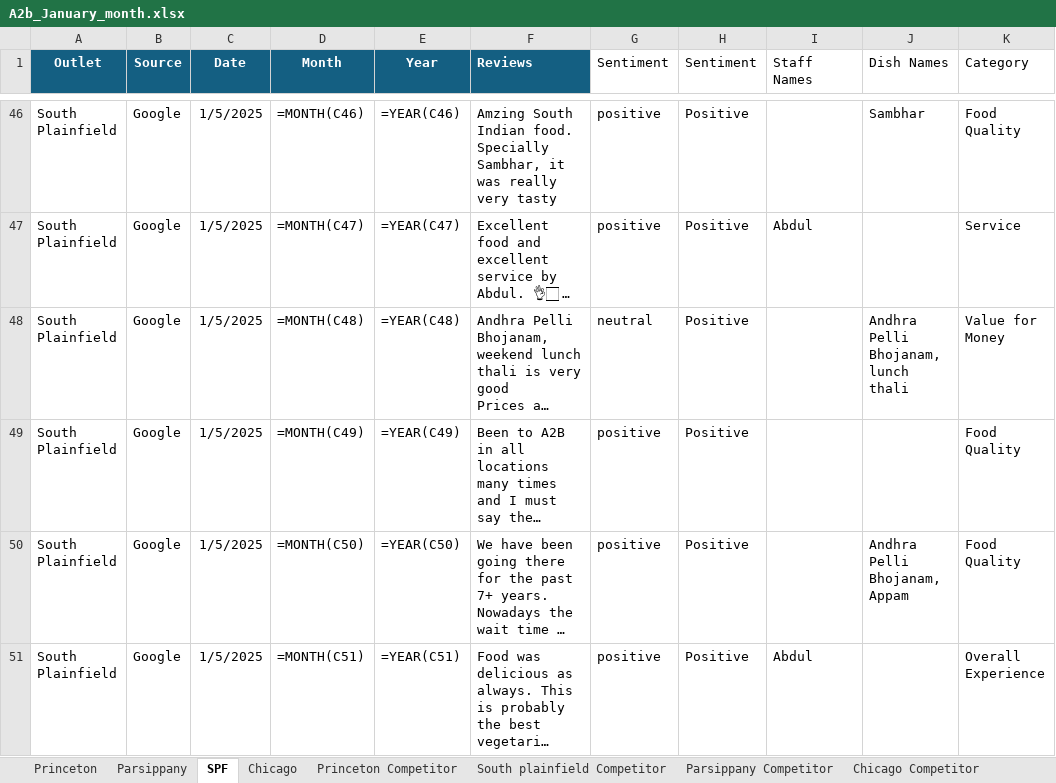
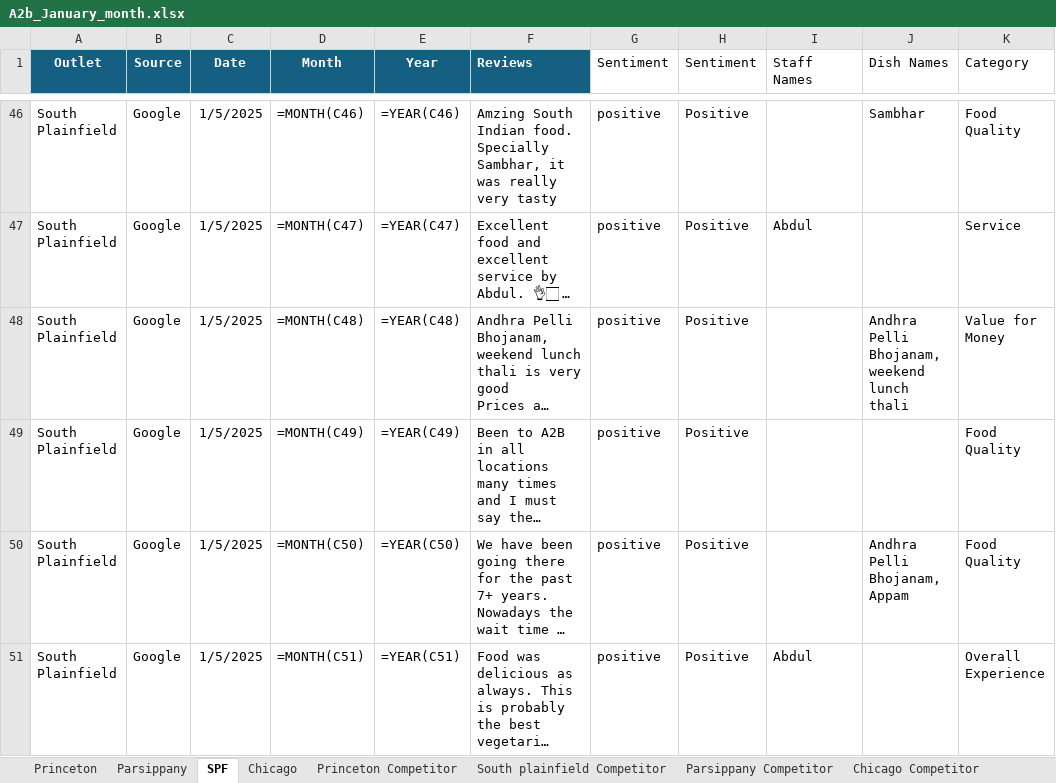
Before and after one commit to Yaswanth-Magil/Sentiment-Analysis-Dumy, an Excel workbook: A2b_January_month.xlsx, sheet SPF, drawn as a sheet; only a part is shown, gaps mark what is left out; long unchanged cells end in …; values as stored, in another font and other column widths than the file's, no borders; formulas without a stored value are shown as written; table styles not drawn; the diff covers the shown part only; the diff names each change by its address in the sheet, - before the commit and + after, or states it on an @@ line.

```diff
--- a/A2b_January_month.xlsx (sheet SPF)
+++ b/A2b_January_month.xlsx (sheet SPF)
-G48 (Sentiment): neutral
+G48 (Sentiment): positive
-J48 (Dish Names): Andhra Pelli Bhojanam, lunch thali
+J48 (Dish Names): Andhra Pelli Bhojanam, weekend lunch thali
```
Also changed, not shown: 7 edited cells elsewhere in this sheet, sheet Chicago, sheet Princeton, sheet Parsippany, sheet Parsippany Competitor, sheet Chicago Competitor, sheet South plainfield Competitor, 1 more sheet.
